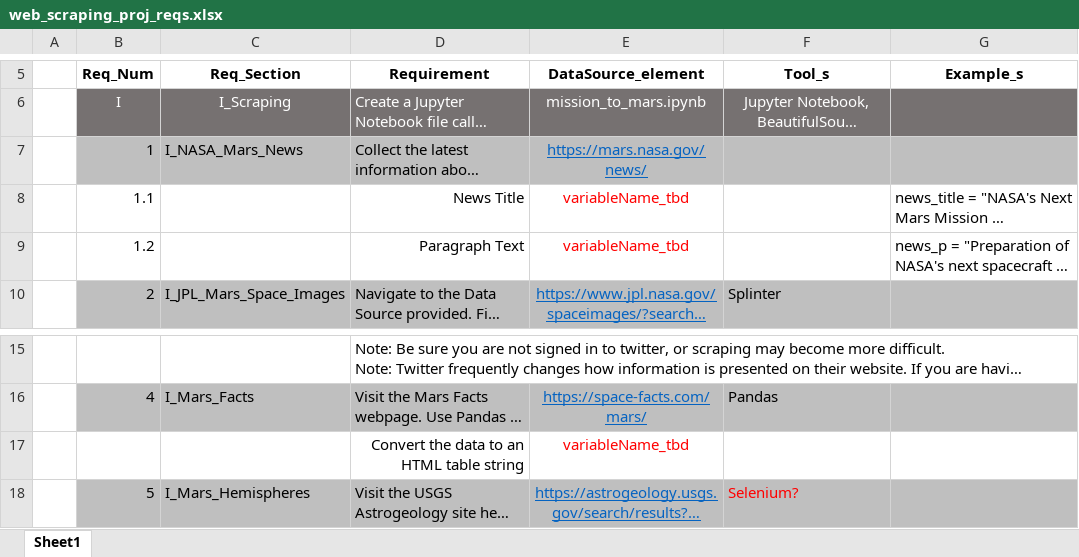
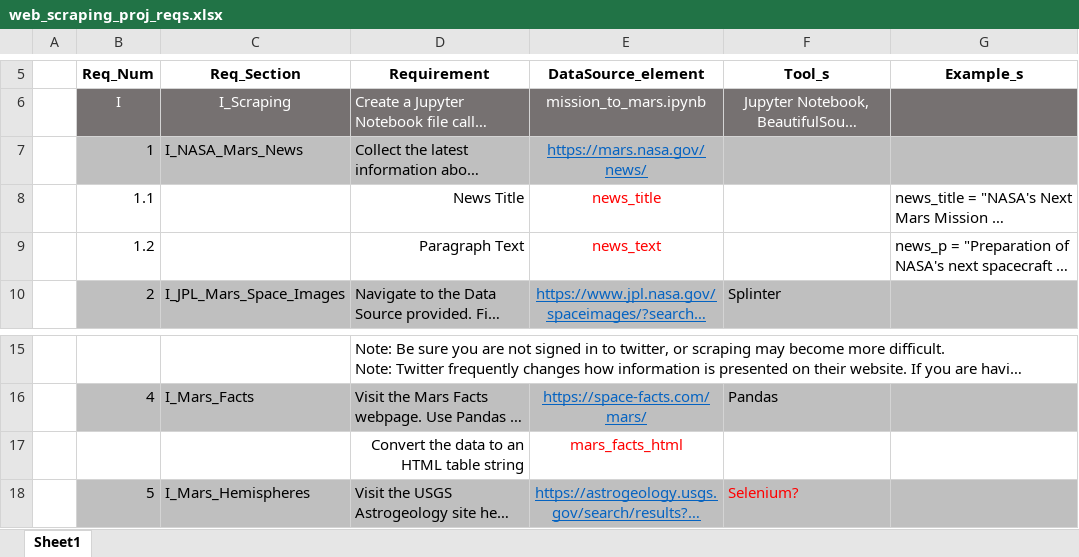
Before and after one commit to kirpatrick/web-scraping-challenge, an Excel workbook: Mission_to_Mars/web_scraping_proj_reqs.xlsx, sheet Sheet1, drawn as a sheet; only a part is shown, gaps mark what is left out; long unchanged cells end in …; values as stored, in another font and other column widths than the file's, no borders; the diff names each change by its address in the sheet, - before the commit and + after, or states it on an @@ line.

```diff
--- a/Mission_to_Mars/web_scraping_proj_reqs.xlsx (sheet Sheet1)
+++ b/Mission_to_Mars/web_scraping_proj_reqs.xlsx (sheet Sheet1)
-E8 (DataSource_element): variableName_tbd
+E8 (DataSource_element): news_title
-E9 (DataSource_element): variableName_tbd
+E9 (DataSource_element): news_text
-E17 (DataSource_element): variableName_tbd
+E17 (DataSource_element): mars_facts_html
```
Also changed, not shown: 2 other files.
